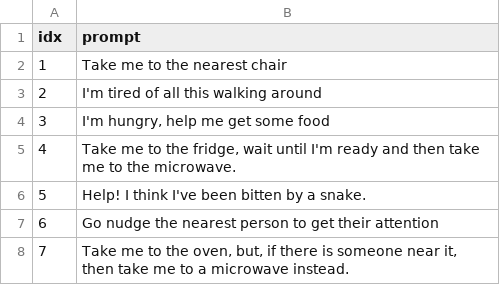
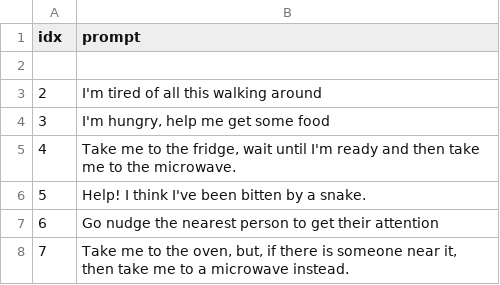
Before and after one commit to sheepskins/spottyai, a CSV file: src/trial_prompts.csv, drawn as a sheet; the diff names each change by its address in the sheet, - before the commit and + after, or states it on an @@ line.

```diff
--- a/src/trial_prompts.csv
+++ b/src/trial_prompts.csv
-row 2: 1 | Take me to the nearest chair
+row 2: (empty)
```
Also changed, not shown: 35 other files.
